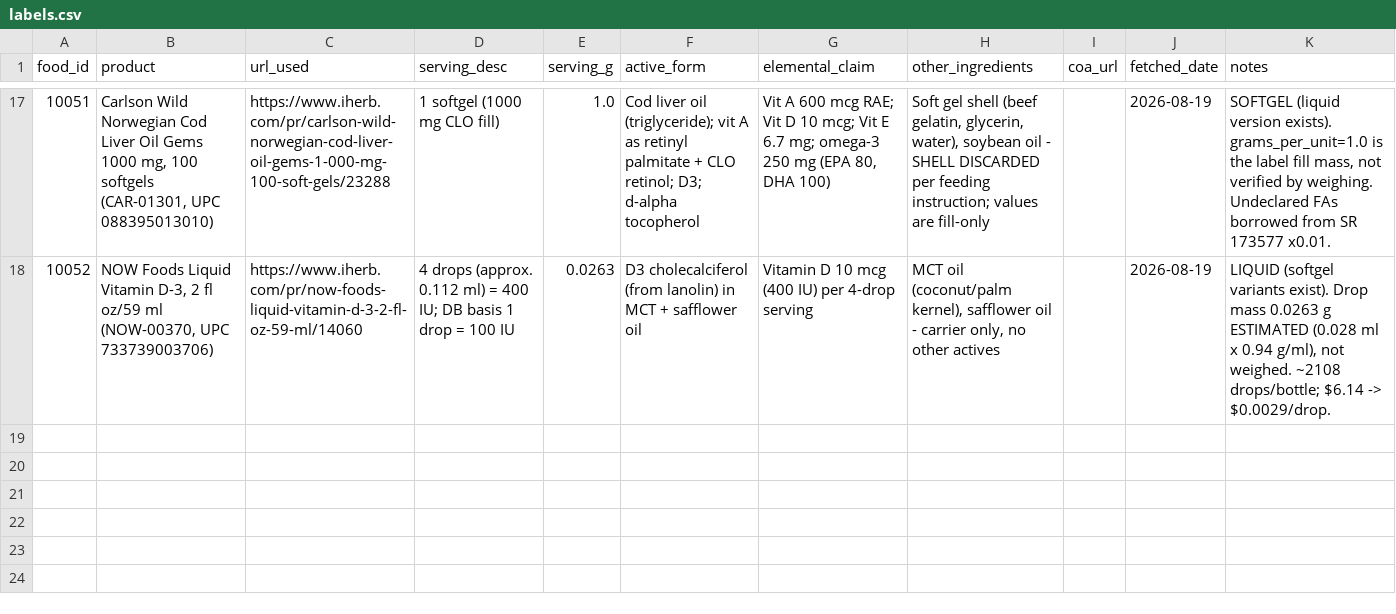
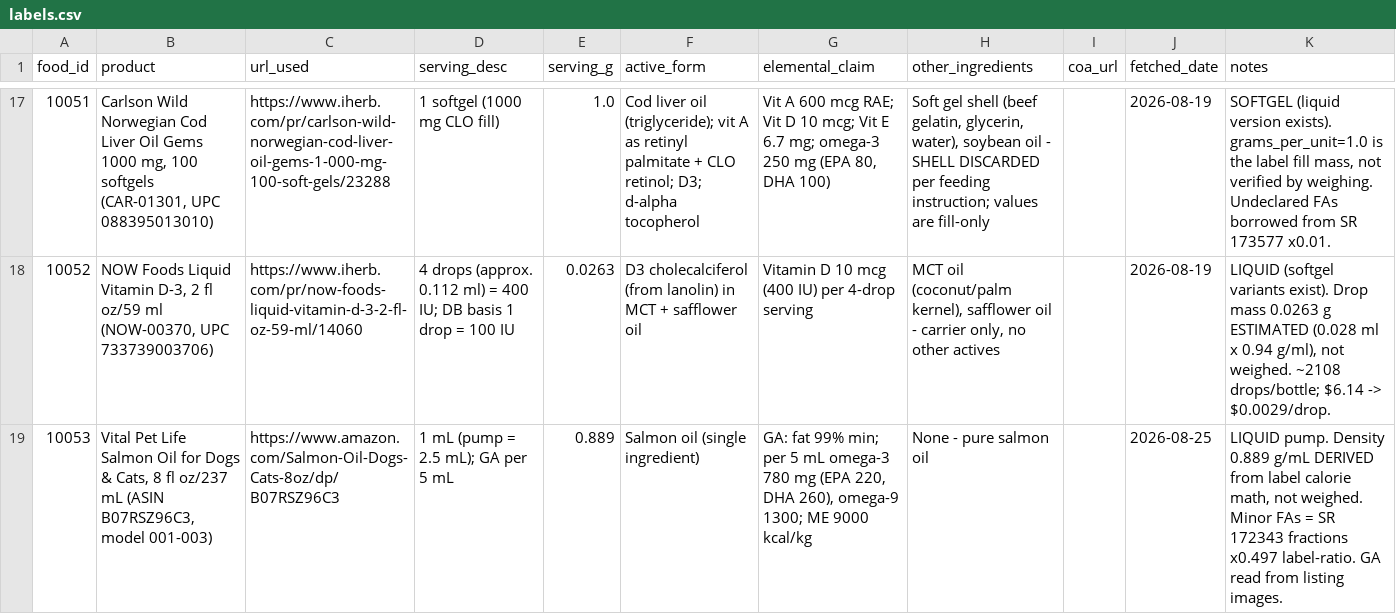
Before and after one commit to shderhami/nutDataGen, a CSV file: data/supplement_labels/labels.csv, drawn as a sheet; only a part is shown, gaps mark what is left out; the diff names each change by its address in the sheet, - before the commit and + after, or states it on an @@ line.

```diff
--- a/data/supplement_labels/labels.csv
+++ b/data/supplement_labels/labels.csv
+row 19: 10053 | Vital Pet Life Salmon Oil for Dogs & Cats, 8 fl oz/237 mL (ASIN B07RSZ96C3, model 001-003) | https://www.amazon.com/Salmon-Oil-Dogs-Cats-8oz/dp/B07RSZ96C3 | 1 mL (pump = 2.5 mL); GA per 5 mL | 0.889 | Salmon oil (single ingredient) | GA: fat 99% min; per 5 mL omega-3 780 mg (EPA 220, DHA 260), omega-9 1300; ME 9000 kcal/kg | None - pure salmon oil |  | 2026-08-25 | LIQUID pump. Density 0.889 g/mL DERIVED from label calorie math, not weighed. Minor FAs = SR 172343 fractions x0.497 label-ratio. GA read from listing images.
```
